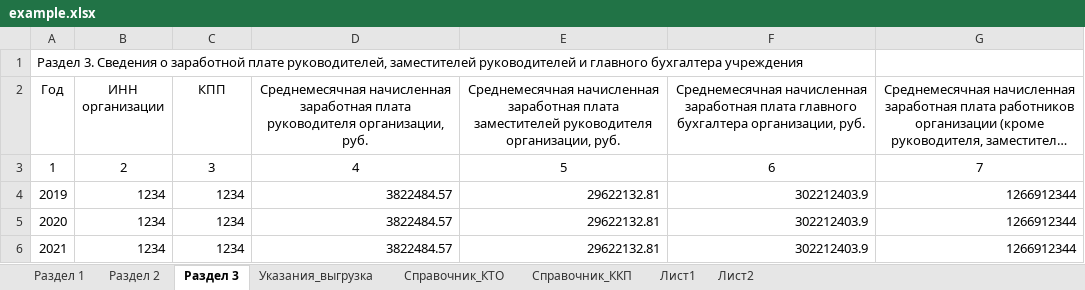
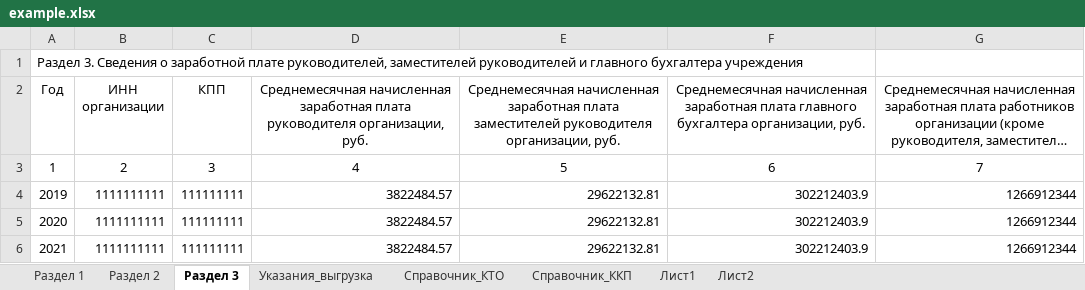
Before and after one commit to mitrofun/report-convertor, an Excel workbook: input/example.xlsx, sheet Раздел 3, drawn as a sheet; long unchanged cells end in …; values as stored, in another font and other column widths than the file's, no borders; the diff names each change by its address in the sheet, - before the commit and + after, or states it on an @@ line.

```diff
--- a/input/example.xlsx (sheet Раздел 3)
+++ b/input/example.xlsx (sheet Раздел 3)
-B4:B6 (ИНН организации): 1234
+B4:B6 (ИНН организации): 1111111111
-C4:C6 (КПП): 1234
+C4:C6 (КПП): 111111111
```
Also changed, not shown: sheet Раздел 1, sheet Раздел 2, 9 other files.
